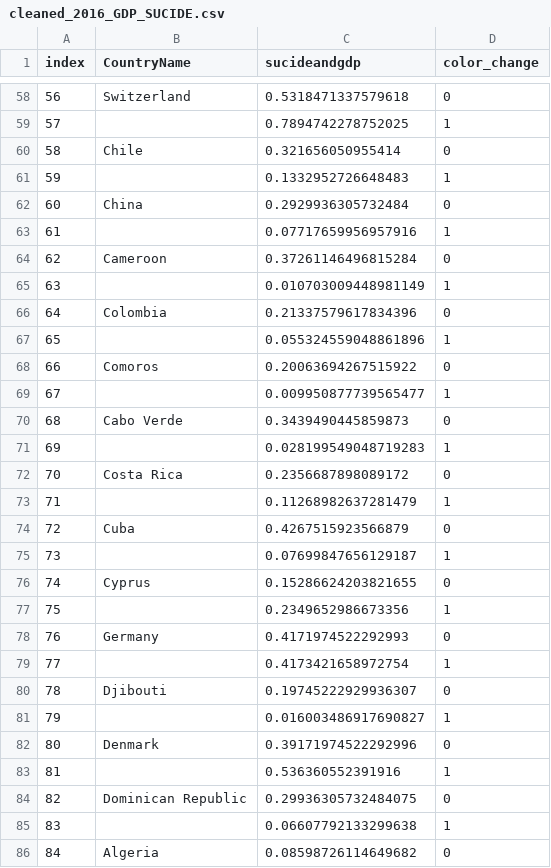
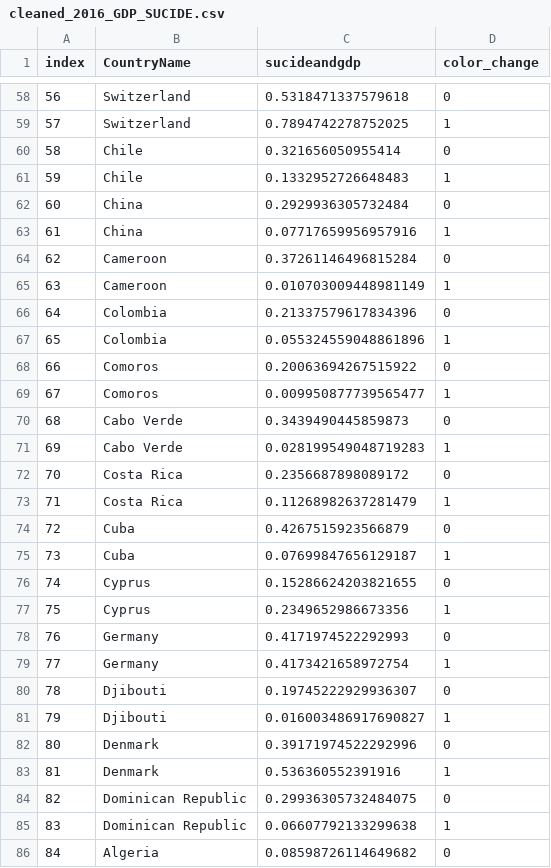
Before and after one commit to Mussabaheen/ELM_PROJECT, a CSV file: cleaned_2016_GDP_SUCIDE.csv, drawn as a sheet; only a part is shown, gaps mark what is left out; the diff covers the shown part only.

```diff
--- a/cleaned_2016_GDP_SUCIDE.csv
+++ b/cleaned_2016_GDP_SUCIDE.csv
@@ -58,29 +58,29 @@ index,CountryName,sucideandgdp,color_change
 56,Switzerland,0.5318471337579618,0
-57,,0.7894742278752025,1
+57,Switzerland,0.7894742278752025,1
 58,Chile,0.321656050955414,0
-59,,0.1332952726648483,1
+59,Chile,0.1332952726648483,1
 60,China,0.2929936305732484,0
-61,,0.07717659956957916,1
+61,China,0.07717659956957916,1
 62,Cameroon,0.37261146496815284,0
-63,,0.010703009448981149,1
+63,Cameroon,0.010703009448981149,1
 64,Colombia,0.21337579617834396,0
-65,,0.055324559048861896,1
+65,Colombia,0.055324559048861896,1
 66,Comoros,0.20063694267515922,0
-67,,0.009950877739565477,1
+67,Comoros,0.009950877739565477,1
 68,Cabo Verde,0.3439490445859873,0
-69,,0.028199549048719283,1
+69,Cabo Verde,0.028199549048719283,1
 70,Costa Rica,0.2356687898089172,0
-71,,0.11268982637281479,1
+71,Costa Rica,0.11268982637281479,1
 72,Cuba,0.4267515923566879,0
-73,,0.07699847656129187,1
+73,Cuba,0.07699847656129187,1
 74,Cyprus,0.15286624203821655,0
-75,,0.2349652986673356,1
+75,Cyprus,0.2349652986673356,1
 76,Germany,0.4171974522292993,0
-77,,0.4173421658972754,1
+77,Germany,0.4173421658972754,1
 78,Djibouti,0.19745222929936307,0
-79,,0.016003486917690827,1
+79,Djibouti,0.016003486917690827,1
 80,Denmark,0.39171974522292996,0
-81,,0.536360552391916,1
+81,Denmark,0.536360552391916,1
 82,Dominican Republic,0.29936305732484075,0
-83,,0.06607792133299638,1
+83,Dominican Republic,0.06607792133299638,1
 84,Algeria,0.08598726114649682,0
```
Also changed, not shown: 147 edited cells elsewhere in this file, 1 other file.
